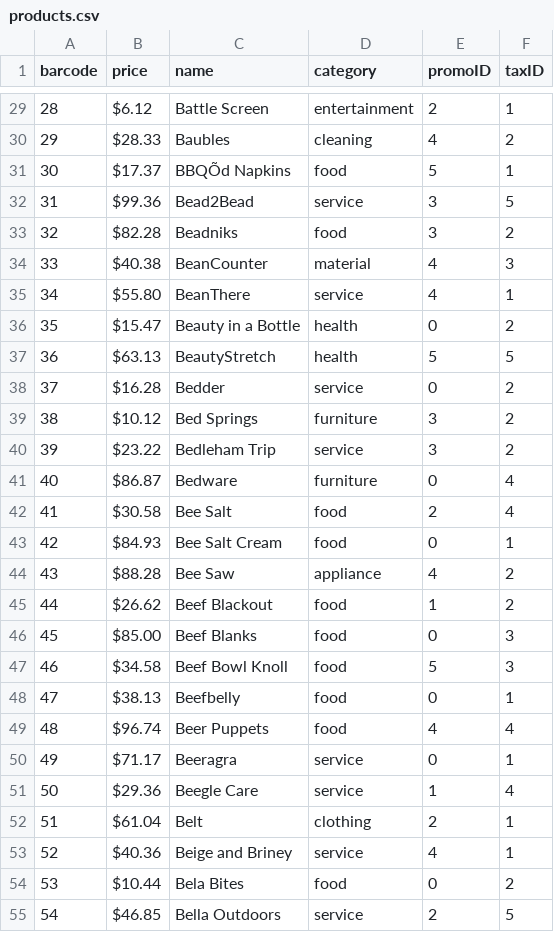
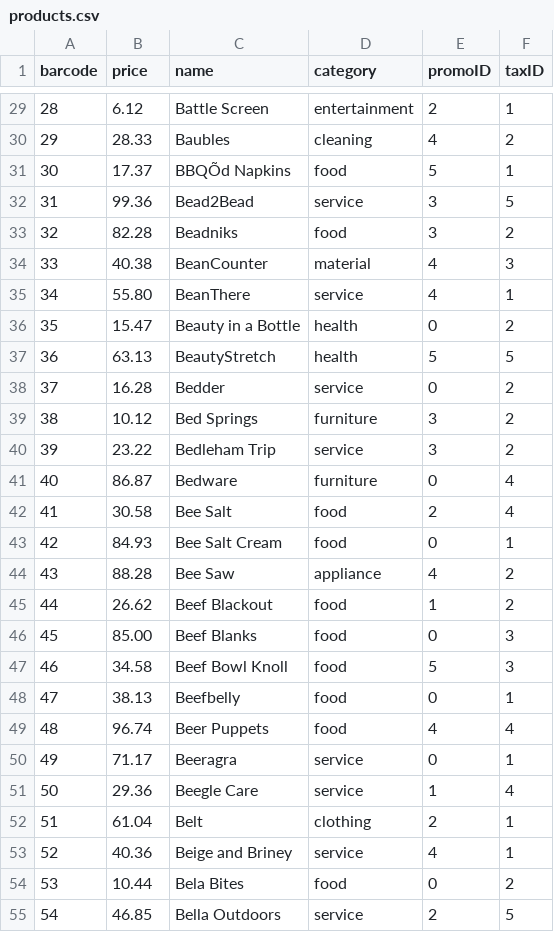
Before and after one commit to BYUCS452S2020/point_of_sale, a CSV file: products.csv, drawn as a sheet; only a part is shown, gaps mark what is left out; the diff covers the shown part only; the diff names each change by its address in the sheet, - before the commit and + after, or states it on an @@ line.

```diff
--- a/products.csv
+++ b/products.csv
-B29 (price): $6.12
+B29 (price): 6.12
-B30 (price): $28.33
+B30 (price): 28.33
-B31 (price): $17.37
+B31 (price): 17.37
-B32 (price): $99.36
+B32 (price): 99.36
-B33 (price): $82.28
+B33 (price): 82.28
-B34 (price): $40.38
+B34 (price): 40.38
-B35 (price): $55.80
+B35 (price): 55.80
-B36 (price): $15.47
+B36 (price): 15.47
-B37 (price): $63.13
+B37 (price): 63.13
-B38 (price): $16.28
+B38 (price): 16.28
-B39 (price): $10.12
+B39 (price): 10.12
-B40 (price): $23.22
+B40 (price): 23.22
-B41 (price): $86.87
+B41 (price): 86.87
-B42 (price): $30.58
+B42 (price): 30.58
-B43 (price): $84.93
+B43 (price): 84.93
-B44 (price): $88.28
+B44 (price): 88.28
-B45 (price): $26.62
+B45 (price): 26.62
-B46 (price): $85.00
+B46 (price): 85.00
-B47 (price): $34.58
+B47 (price): 34.58
-B48 (price): $38.13
+B48 (price): 38.13
-B49 (price): $96.74
+B49 (price): 96.74
-B50 (price): $71.17
+B50 (price): 71.17
-B51 (price): $29.36
+B51 (price): 29.36
-B52 (price): $61.04
+B52 (price): 61.04
-B53 (price): $40.36
+B53 (price): 40.36
-B54 (price): $10.44
+B54 (price): 10.44
-B55 (price): $46.85
+B55 (price): 46.85
```
Also changed, not shown: 73 edited cells elsewhere in this file, 1 other file.
